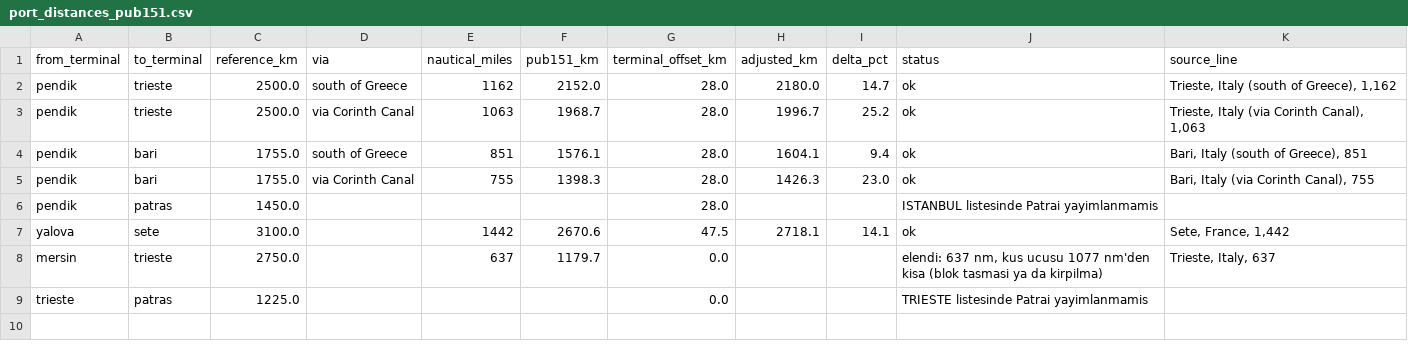
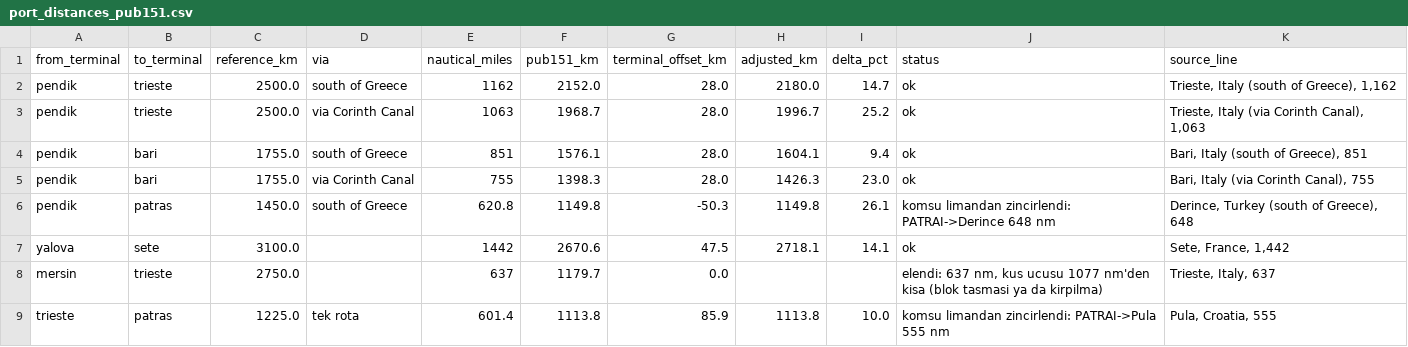
Before and after one commit to dogadurak/FreightPrint, a CSV file: data/external/port_distances_pub151.csv, drawn as a sheet; removed rows and columns are numbered as before the commit, all else as after; the diff names each change by its address in the sheet, - before the commit and + after, or states it on an @@ line.

```diff
--- a/data/external/port_distances_pub151.csv
+++ b/data/external/port_distances_pub151.csv
-row 6: pendik | patras | 1450.0 |  |  |  | 28.0 |  |  | ISTANBUL listesinde Patrai yayimlanmamis
+row 6: pendik | patras | 1450.0 | south of Greece | 620.8 | 1149.8 | -50.3 | 1149.8 | 26.1 | komsu limandan zincirlendi: PATRAI->Derince 648 nm | Derince, Turkey (south of Greece), 648
-row 9: trieste | patras | 1225.0 |  |  |  | 0.0 |  |  | TRIESTE listesinde Patrai yayimlanmamis
+row 9: trieste | patras | 1225.0 | tek rota | 601.4 | 1113.8 | 85.9 | 1113.8 | 10.0 | komsu limandan zincirlendi: PATRAI->Pula 555 nm | Pula, Croatia, 555
```
Also changed, not shown: 3 other files.
